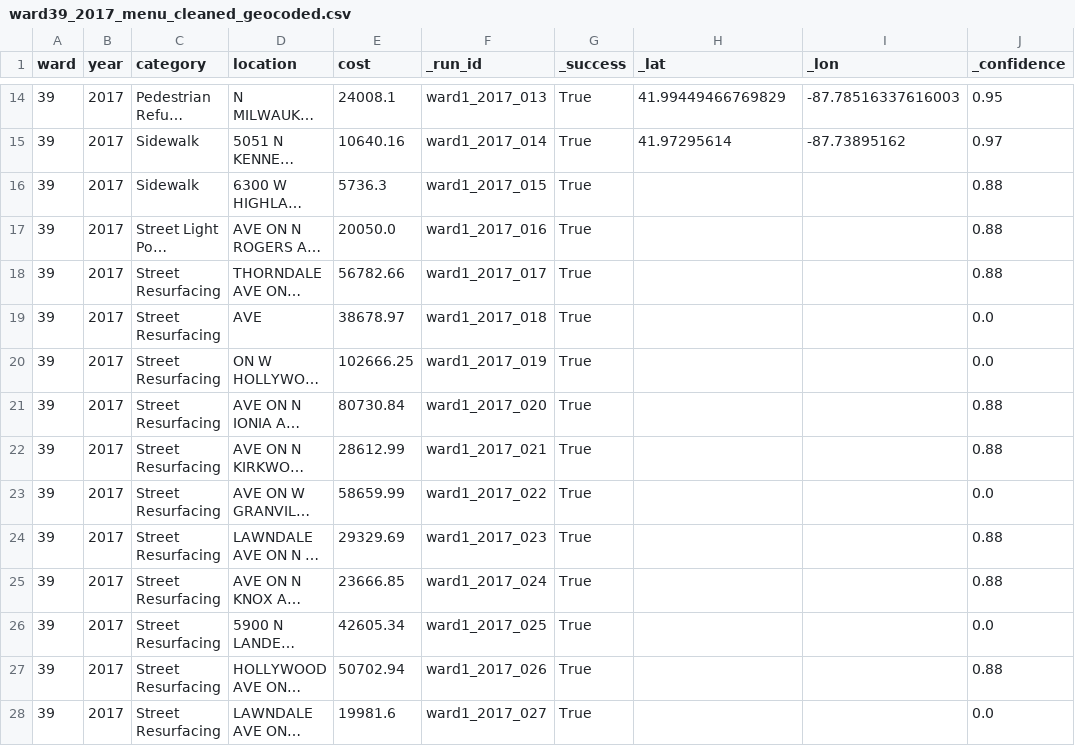
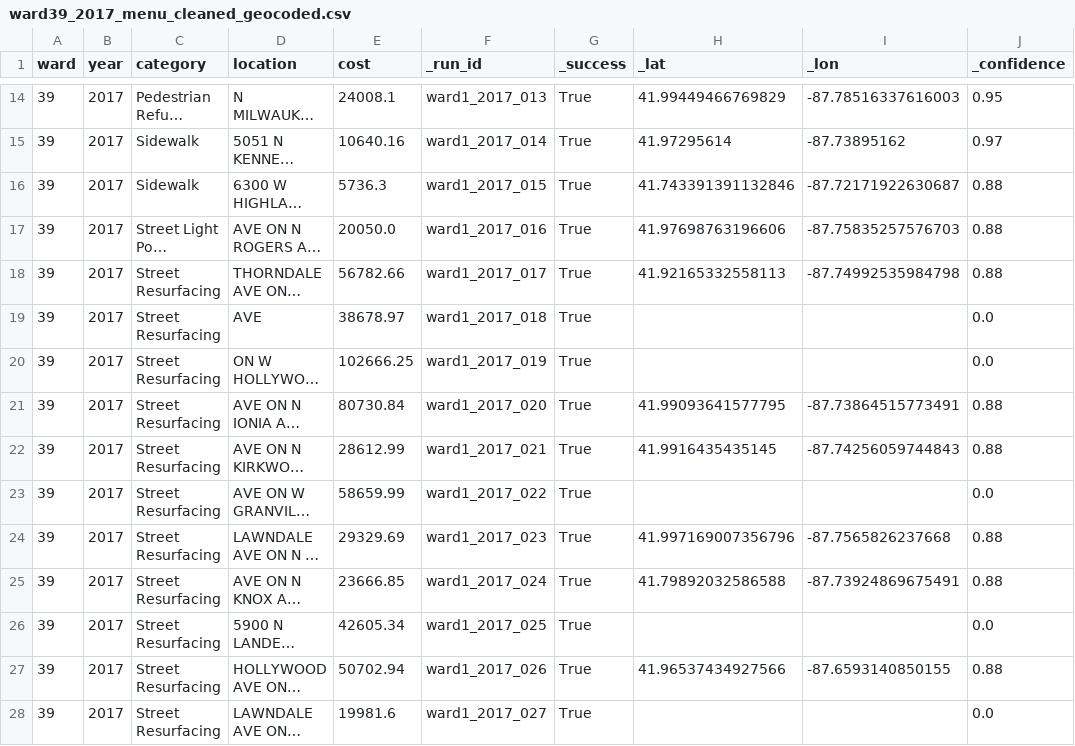
Before and after one commit to thechefcharles/project-holos-repo, a CSV file: data/ward39_2017_menu_cleaned_geocoded.csv, drawn as a sheet; only a part is shown, gaps mark what is left out; long unchanged cells end in …; the diff names each change by its address in the sheet, - before the commit and + after, or states it on an @@ line.

```diff
--- a/data/ward39_2017_menu_cleaned_geocoded.csv
+++ b/data/ward39_2017_menu_cleaned_geocoded.csv
-H16 (_lat): (empty)
+H16 (_lat): 41.743391391132846
-I16 (_lon): (empty)
+I16 (_lon): -87.72171922630687
-H17 (_lat): (empty)
+H17 (_lat): 41.97698763196606
-I17 (_lon): (empty)
+I17 (_lon): -87.75835257576703
-H18 (_lat): (empty)
+H18 (_lat): 41.92165332558113
-I18 (_lon): (empty)
+I18 (_lon): -87.74992535984798
-H21 (_lat): (empty)
+H21 (_lat): 41.99093641577795
-I21 (_lon): (empty)
+I21 (_lon): -87.73864515773491
-H22 (_lat): (empty)
+H22 (_lat): 41.9916435435145
-I22 (_lon): (empty)
+I22 (_lon): -87.74256059744843
-H24 (_lat): (empty)
+H24 (_lat): 41.997169007356796
-I24 (_lon): (empty)
+I24 (_lon): -87.7565826237668
-H25 (_lat): (empty)
+H25 (_lat): 41.79892032586588
-I25 (_lon): (empty)
+I25 (_lon): -87.73924869675491
-H27 (_lat): (empty)
+H27 (_lat): 41.96537434927566
-I27 (_lon): (empty)
+I27 (_lon): -87.6593140850155
```
Also changed, not shown: data/ward29_2017_menu_cleaned_geocoded.csv, data/ward32_2017_menu_cleaned_geocoded.csv, 30 other files.
